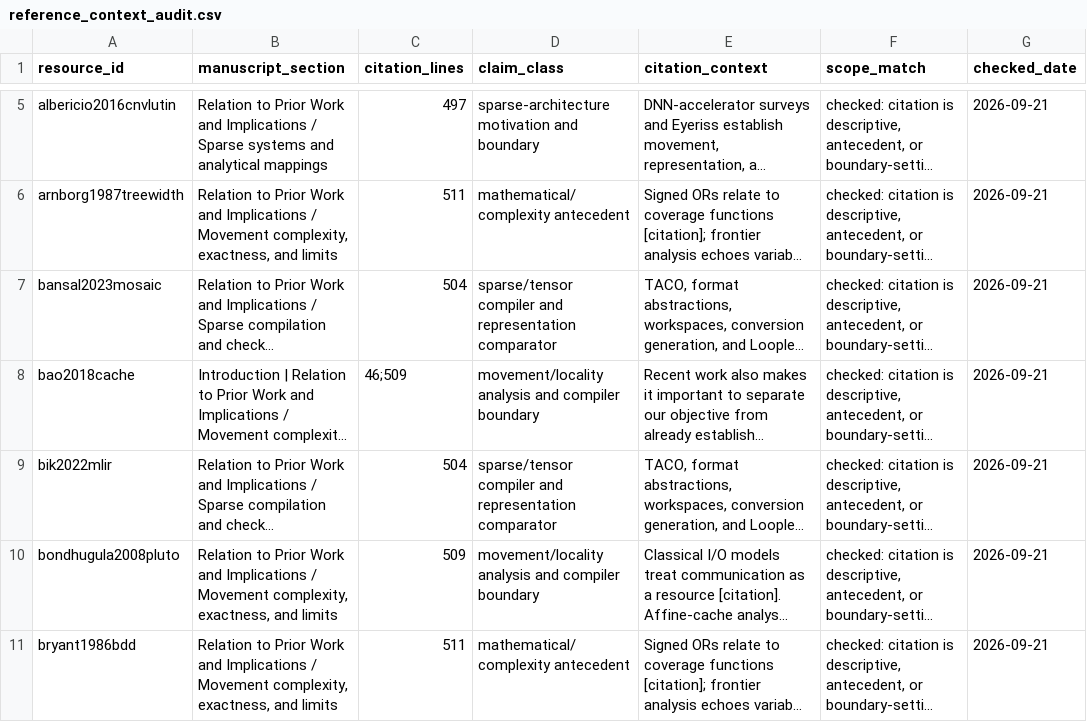
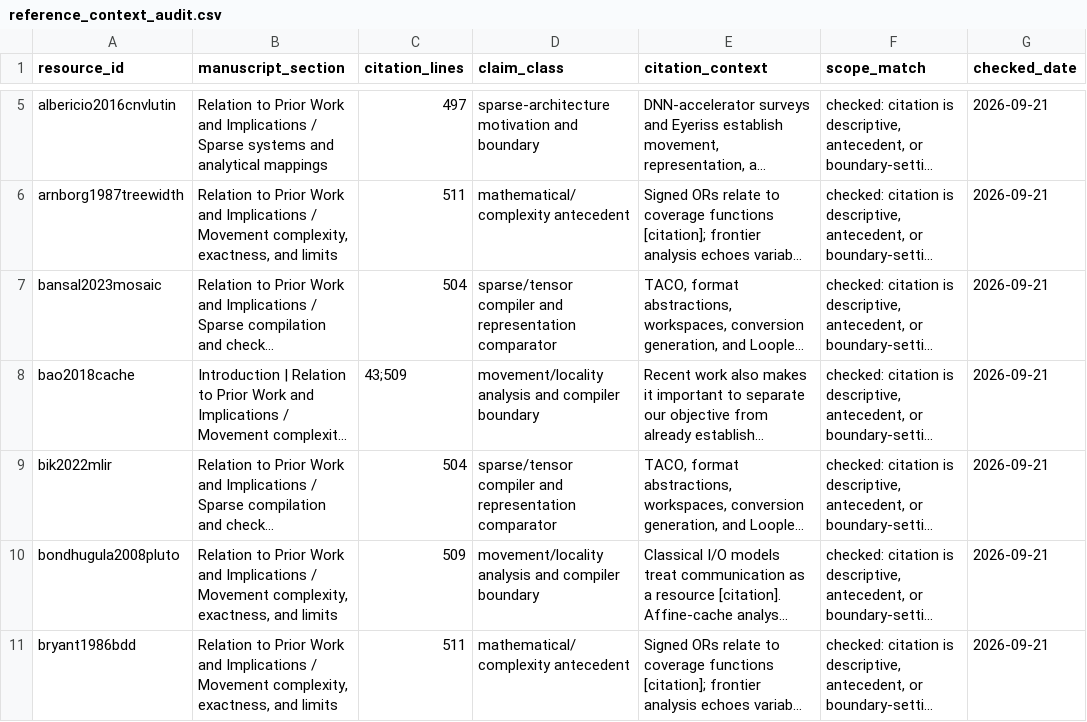
Before and after one commit to Haoyi-Zhang/SparseMove, a CSV file: reference_context_audit.csv, drawn as a sheet; only a part is shown, gaps mark what is left out; long unchanged cells end in …; the diff covers the shown part only; the diff names each change by its address in the sheet, - before the commit and + after, or states it on an @@ line.

Commit message:
Refresh citation locations for current manuscript sources

```diff
--- a/reference_context_audit.csv
+++ b/reference_context_audit.csv
-C8 (citation_lines): 46;509
+C8 (citation_lines): 43;509
```
Also changed, not shown: 9 edited cells elsewhere in this file.
